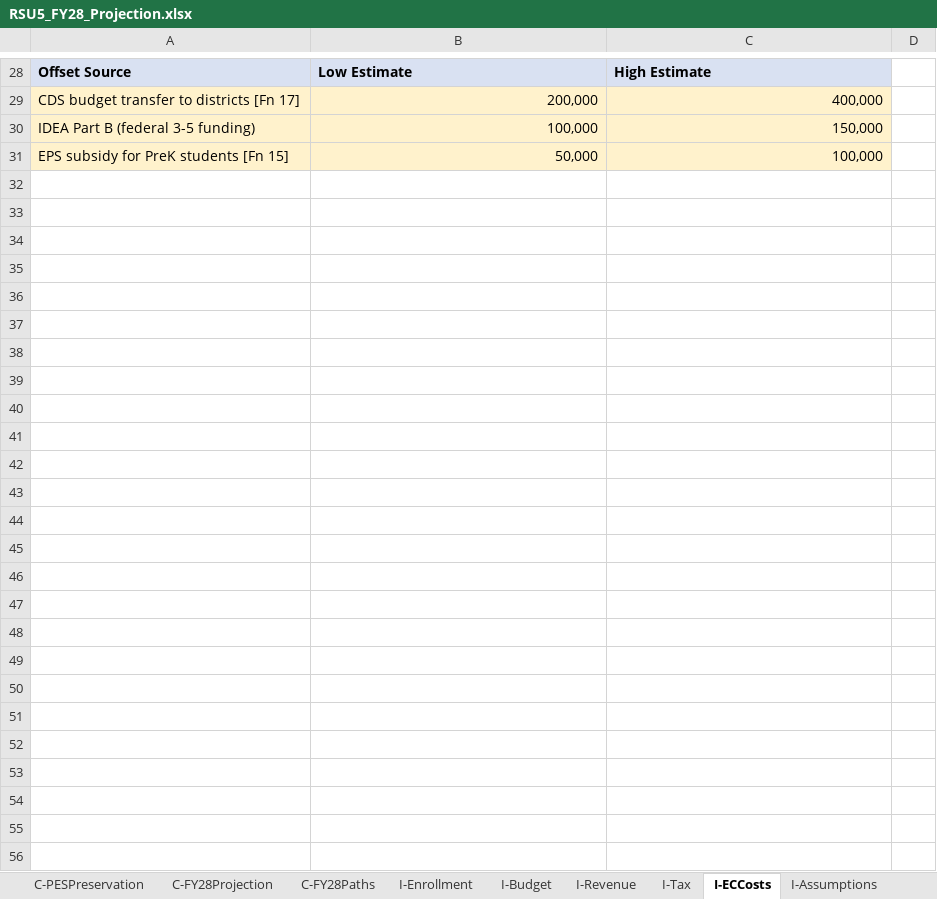
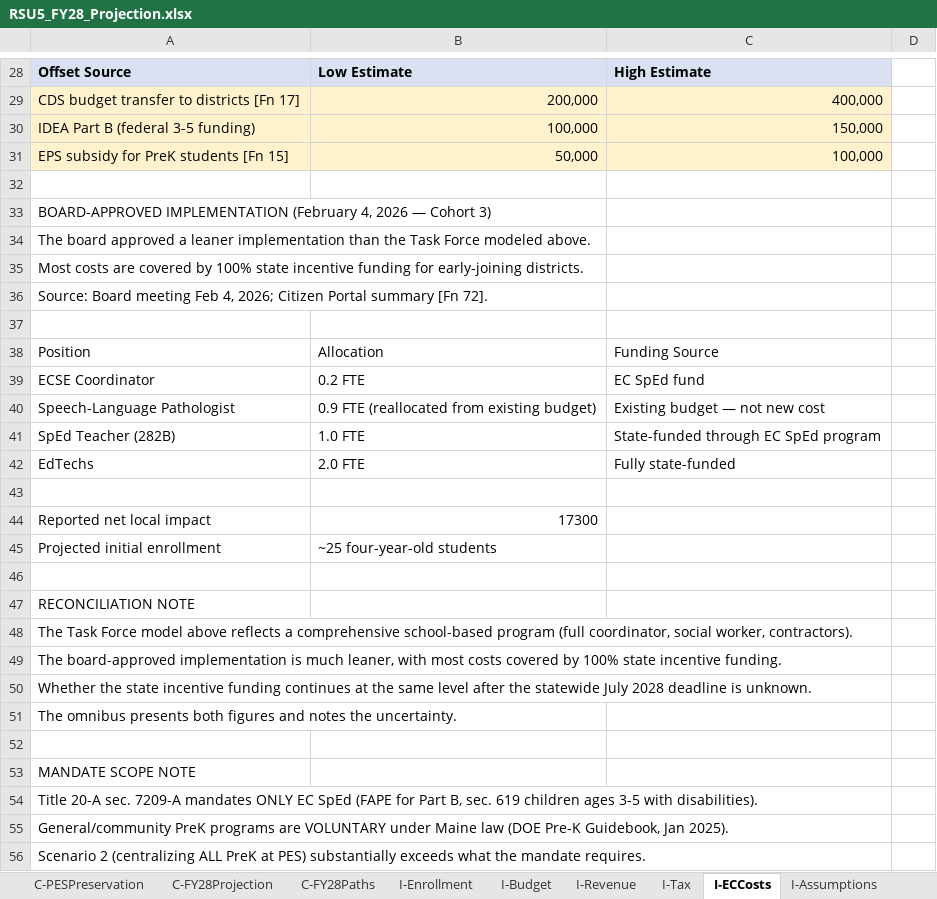
Before and after one commit to bsplosion/rsu-5-analysis-2026, an Excel workbook: FY28/RSU5_FY28_Projection.xlsx, sheet I-ECCosts, drawn as a sheet; only a part is shown, gaps mark what is left out; values as stored, in another font and other column widths than the file's, no borders; the diff covers the shown part only; the diff names each change by its address in the sheet, - before the commit and + after, or states it on an @@ line.

Commit message:
Integrate draft RFQ, correct EC SpEd mandate scope and phased rollout timing, add symmetric facility cost analysis
OCR and incorporate the draft RFQ for the Comprehensive Facility Study & 10-Year Master Plan. Correct a significant analytical error: the LD 345 mandate (Title 20-A §7209-A) requires only EC SpEd services, not general PreK — community PreK is voluntary under Maine law, and Scenario 2's centralized preschool center far exceeds the mandate. Fix phased rollout timing: Cohort 3 Year 1 (FY27, 4-year-olds only) begins Fall 2026 at $17,300 net local cost with state incentive funding, not FY28 as previously modeled; Year 2 (FY28) adds 3-year-olds at uncertain incremental cost. Add C-ECFacility workbook sheet for symmetric facility modification cost comparison between paths, update I-ECCosts with board-approved implementation data, and correct timing notes across C-ECAnalysis, C-FY28Projection, C-FY27Scenarios, and C-FY28Paths. Three new footnotes cite the statute text, DOE Pre-K Guidebook, and Feb 4 2026 board meeting.

```diff
--- a/FY28/RSU5_FY28_Projection.xlsx (sheet I-ECCosts)
+++ b/FY28/RSU5_FY28_Projection.xlsx (sheet I-ECCosts)
+row 32: (empty)
+row 33: BOARD-APPROVED IMPLEMENTATION (February 4, 2026 — Cohort 3)
+row 34: The board approved a leaner implementation than the Task Force modeled above.
+row 35: Most costs are covered by 100% state incentive funding for early-joining districts.
+row 36: Source: Board meeting Feb 4, 2026; Citizen Portal summary [Fn 72].
+row 37: (empty)
+row 38: Position | Allocation | Funding Source
+row 39: ECSE Coordinator | 0.2 FTE | EC SpEd fund
+row 40: Speech-Language Pathologist | 0.9 FTE (reallocated from existing budget) | Existing budget — not new cost
+row 41: SpEd Teacher (282B) | 1.0 FTE | State-funded through EC SpEd program
+row 42: EdTechs | 2.0 FTE | Fully state-funded
+row 43: (empty)
+row 44: Reported net local impact | 17300
+row 45: Projected initial enrollment | ~25 four-year-old students
+row 46: (empty)
+row 47: RECONCILIATION NOTE
+row 48: The Task Force model above reflects a comprehensive school-based program (full coordinator, social worker, contractors).
+row 49: The board-approved implementation is much leaner, with most costs covered by 100% state incentive funding.
+row 50: Whether the state incentive funding continues at the same level after the statewide July 2028 deadline is unknown.
+row 51: The omnibus presents both figures and notes the uncertainty.
+row 52: (empty)
+row 53: MANDATE SCOPE NOTE
+row 54: Title 20-A sec. 7209-A mandates ONLY EC SpEd (FAPE for Part B, sec. 619 children ages 3-5 with disabilities).
+row 55: General/community PreK programs are VOLUNTARY under Maine law (DOE Pre-K Guidebook, Jan 2025).
+row 56: Scenario 2 (centralizing ALL PreK at PES) substantially exceeds what the mandate requires.
```
Also changed, not shown: 2 edited cells elsewhere in this sheet, sheet C-FY28Projection, sheet C-ECAnalysis, sheet C-FY27Scenarios, sheet C-FY28Paths, other sheet tabs, 11 other files.
